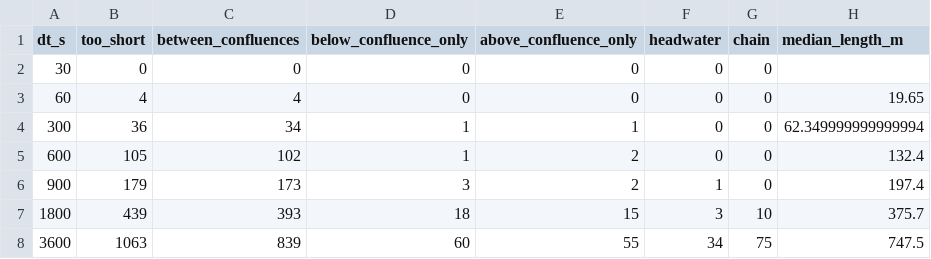
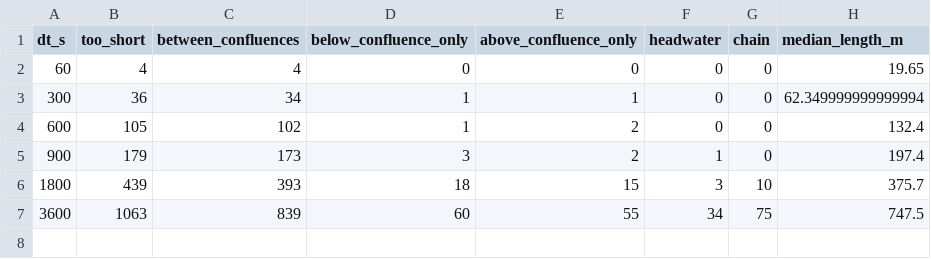
Before and after one commit to rileyhales/article-2026-muskingum-parameters, a CSV file: tables/census_short_river_topology.csv, drawn as a sheet.

```diff
--- a/tables/census_short_river_topology.csv
+++ b/tables/census_short_river_topology.csv
@@ -1,3 +1,2 @@
 dt_s,too_short,between_confluences,below_confluence_only,above_confluence_only,headwater,chain,median_length_m
-30,0,0,0,0,0,0,
 60,4,4,0,0,0,0,19.65
```
Also changed, not shown: tables/census_coefficient_signs.csv, tables/census_stabilization_cost.csv, 42 other files.
